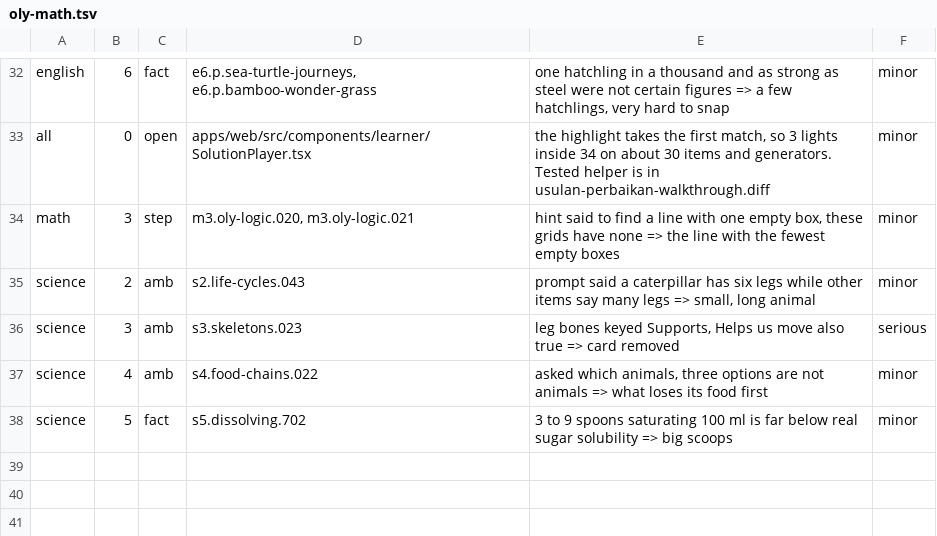
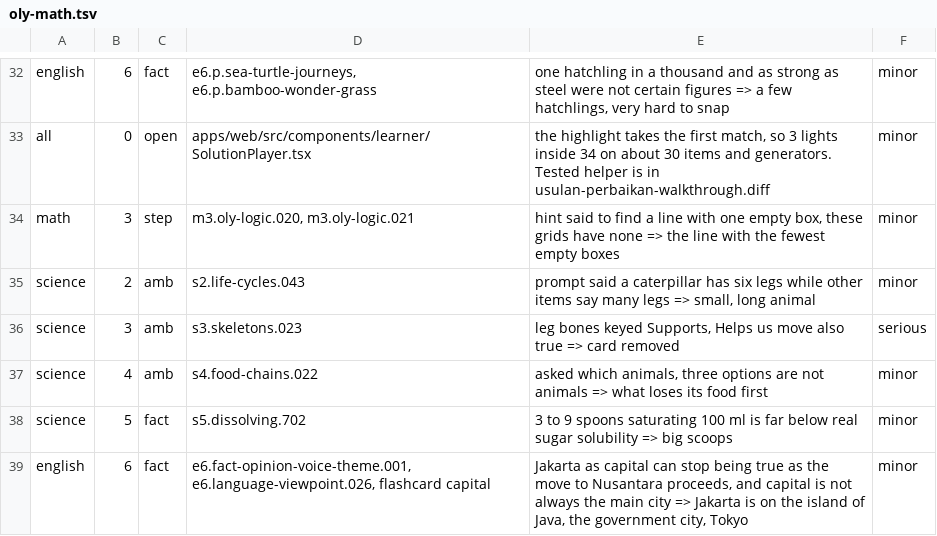
Before and after one commit to nabilafifahq/gatxel-20-kira, a TSV file: docs/verifikasi-materi-rincian/oly-math.tsv, drawn as a sheet; only a part is shown, gaps mark what is left out; the diff names each change by its address in the sheet, - before the commit and + after, or states it on an @@ line.

```diff
--- a/docs/verifikasi-materi-rincian/oly-math.tsv
+++ b/docs/verifikasi-materi-rincian/oly-math.tsv
+row 39: english | 6 | fact | e6.fact-opinion-voice-theme.001, e6.language-viewpoint.026, flashcard capital | Jakarta as capital can stop being true as the move to Nusantara proceeds, and capital is not always the main city => Jakarta is on the island of Java, the government city, Tokyo | minor
```
Also changed, not shown: docs/verifikasi-materi-rincian/penuh-eng-c.tsv, 3 other files.
